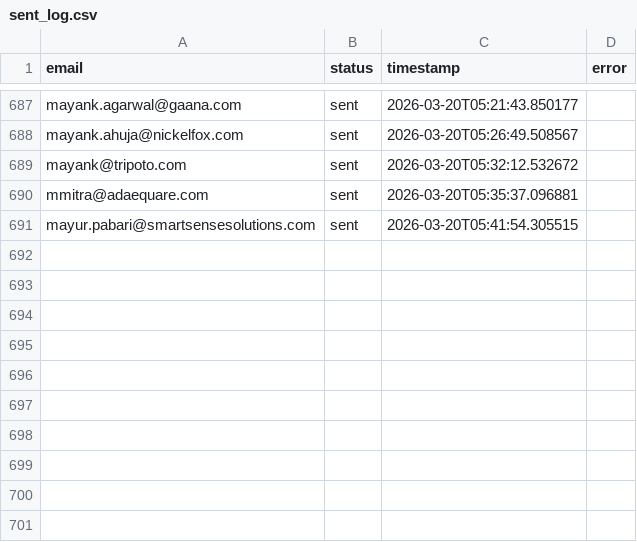
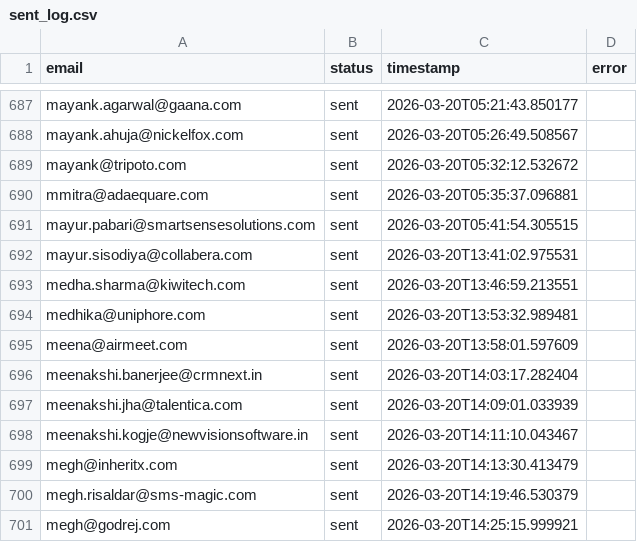
Before and after one commit to Manishagupta766/Email-Automation, a CSV file: sent_log.csv, drawn as a sheet; only a part is shown, gaps mark what is left out; the diff names each change by its address in the sheet, - before the commit and + after, or states it on an @@ line.

```diff
--- a/sent_log.csv
+++ b/sent_log.csv
+row 692: mayur.sisodiya@collabera.com | sent | 2026-03-20T13:41:02.975531
+row 693: medha.sharma@kiwitech.com | sent | 2026-03-20T13:46:59.213551
+row 694: medhika@uniphore.com | sent | 2026-03-20T13:53:32.989481
+row 695: meena@airmeet.com | sent | 2026-03-20T13:58:01.597609
+row 696: meenakshi.banerjee@crmnext.in | sent | 2026-03-20T14:03:17.282404
+row 697: meenakshi.jha@talentica.com | sent | 2026-03-20T14:09:01.033939
+row 698: meenakshi.kogje@newvisionsoftware.in | sent | 2026-03-20T14:11:10.043467
+row 699: megh@inheritx.com | sent | 2026-03-20T14:13:30.413479
+row 700: megh.risaldar@sms-magic.com | sent | 2026-03-20T14:19:46.530379
+row 701: megh@godrej.com | sent | 2026-03-20T14:25:15.999921
```
